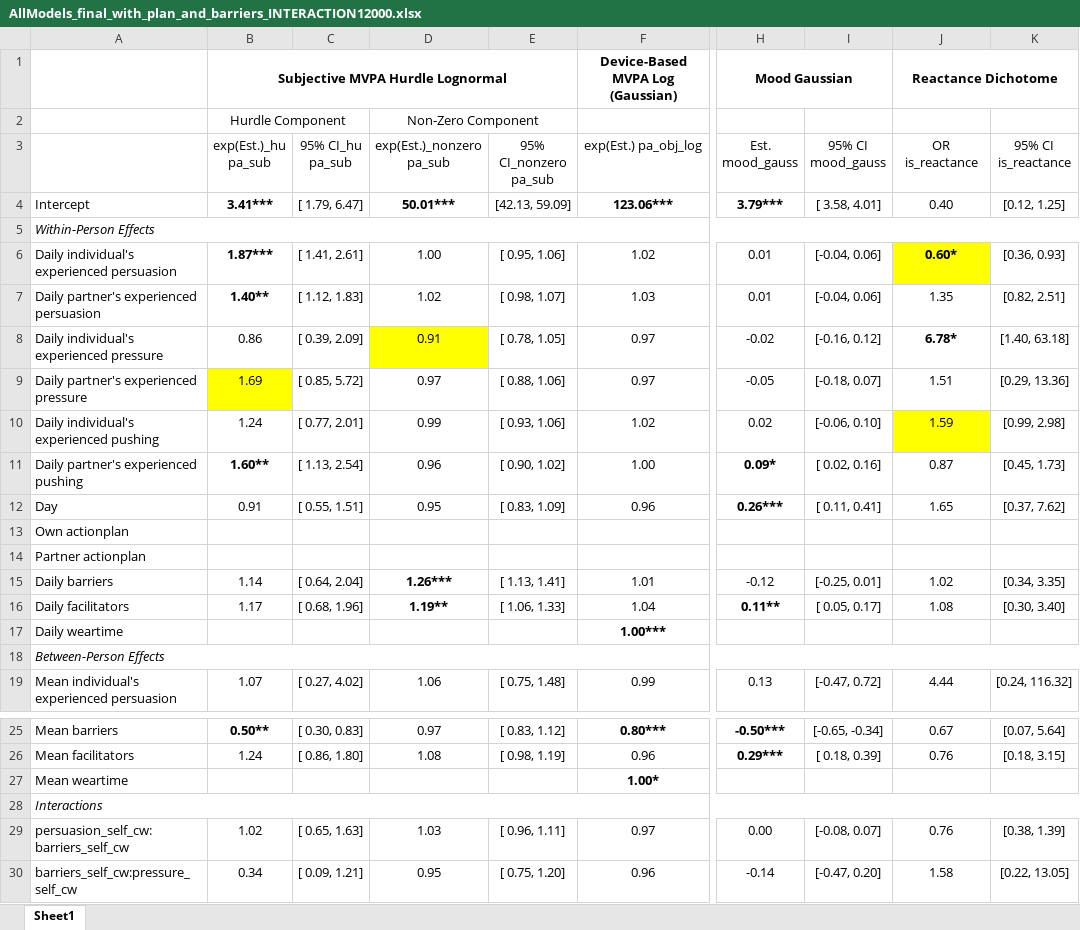
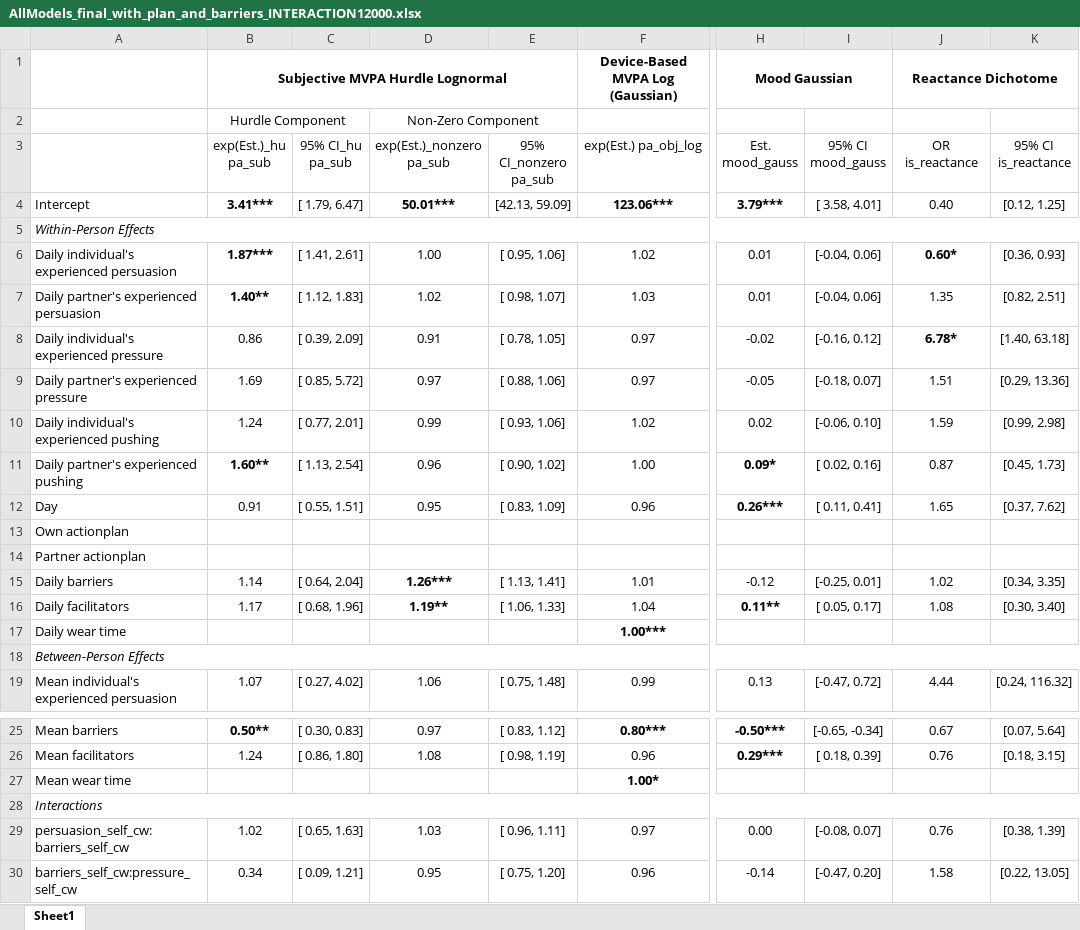
Before and after one commit to Pascal-Kueng/02TimeAndTiesControl, an Excel workbook: Output/AllModels_final_with_plan_and_barriers_INTERACTION12000.xlsx, sheet Sheet1, drawn as a sheet; only a part is shown, gaps mark what is left out; values as stored, in another font and other column widths than the file's, no borders; the diff names each change by its address in the sheet, - before the commit and + after, or states it on an @@ line.

Commit message:
almost finished all models

```diff
--- a/Output/AllModels_final_with_plan_and_barriers_INTERACTION12000.xlsx (sheet Sheet1)
+++ b/Output/AllModels_final_with_plan_and_barriers_INTERACTION12000.xlsx (sheet Sheet1)
-J6 fill: #FFFF00
+J6 fill: none
-D8 fill: #FFFF00
+D8 fill: none
-B9 fill: #FFFF00
+B9 fill: none
-J10 fill: #FFFF00
+J10 fill: none
-A17: Daily weartime
+A17: Daily wear time
-A27: Mean weartime
+A27: Mean wear time
```
Also changed, not shown: Output/AllModels_final_with_plan_12000.xlsx, Output/AllModels_final_with_plan_and_barriers12000.xlsx, 23 other files.
